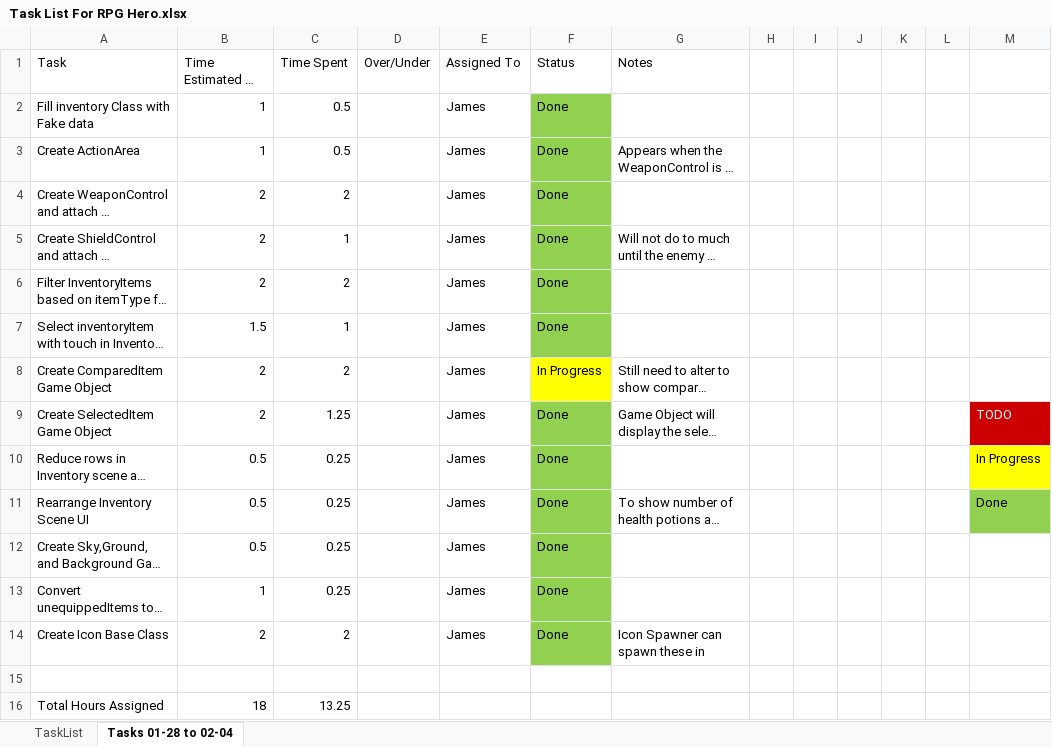
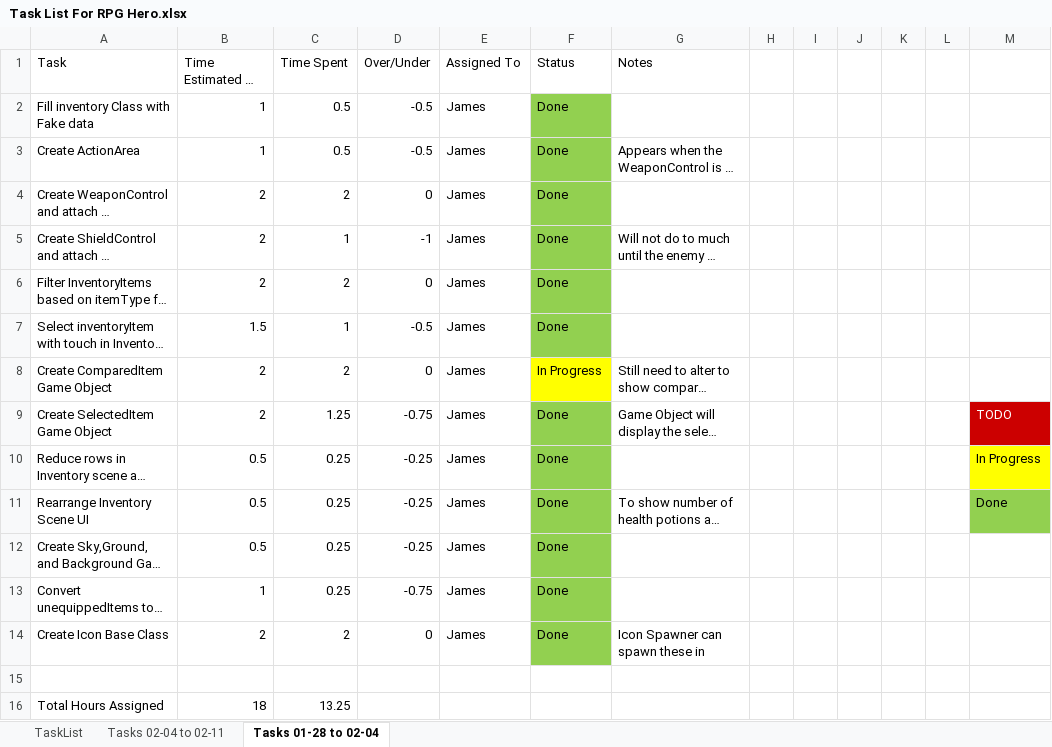
Before and after one commit to jhmartin404/RPGHeroPrototype, an Excel workbook: TechnicalDesign/Task List For RPG Hero.xlsx, sheet Tasks 01-28 to 02-04, drawn as a sheet; long unchanged cells end in …; values as stored, in another font and other column widths than the file's, no borders; the diff names each change by its address in the sheet, - before the commit and + after, or states it on an @@ line.

Commit message:
Updated Task list, Icons, and Controls
Only one icon can be selected at a time now (had to update
icon,shieldcontrol, and weaponcontrol)

Updated task list to include next weeks tasks

```diff
--- a/TechnicalDesign/Task List For RPG Hero.xlsx (sheet Tasks 01-28 to 02-04)
+++ b/TechnicalDesign/Task List For RPG Hero.xlsx (sheet Tasks 01-28 to 02-04)
+sheet tab: Tasks 02-04 to 02-11
-D2:D3 (Over/Under): (empty)
+D2:D3 (Over/Under): -0.5
-D4 (Over/Under): (empty)
+D4 (Over/Under): 0
-D5 (Over/Under): (empty)
+D5 (Over/Under): -1
-D6 (Over/Under): (empty)
+D6 (Over/Under): 0
-D7 (Over/Under): (empty)
+D7 (Over/Under): -0.5
-D8 (Over/Under): (empty)
+D8 (Over/Under): 0
-D9 (Over/Under): (empty)
+D9 (Over/Under): -0.75
-D10:D12 (Over/Under): (empty)
+D10:D12 (Over/Under): -0.25
-D13 (Over/Under): (empty)
+D13 (Over/Under): -0.75
-D14 (Over/Under): (empty)
+D14 (Over/Under): 0
```
Also changed, not shown: 6 other files.
